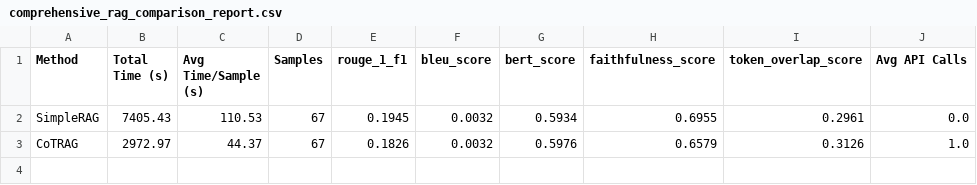
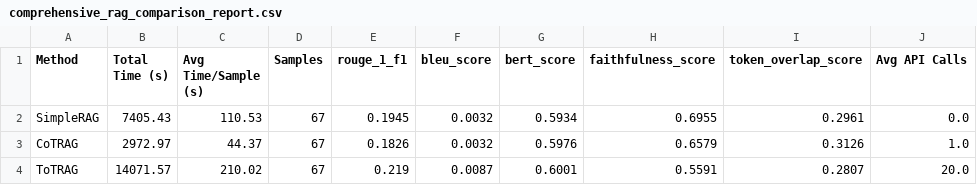
Before and after one commit to balajivenky06/RAG-Docstring, a CSV file: results/qwen3_8b/comprehensive_rag_comparison_report.csv, drawn as a sheet; the diff names each change by its address in the sheet, - before the commit and + after, or states it on an @@ line.

Commit message:
qwen3:8b RAG TOT Model results generated

```diff
--- a/results/qwen3_8b/comprehensive_rag_comparison_report.csv
+++ b/results/qwen3_8b/comprehensive_rag_comparison_report.csv
+row 4: ToTRAG | 14071.57 | 210.02 | 67 | 0.219 | 0.0087 | 0.6001 | 0.5591 | 0.2807 | 20.0
```
Also changed, not shown: 11 other files.
